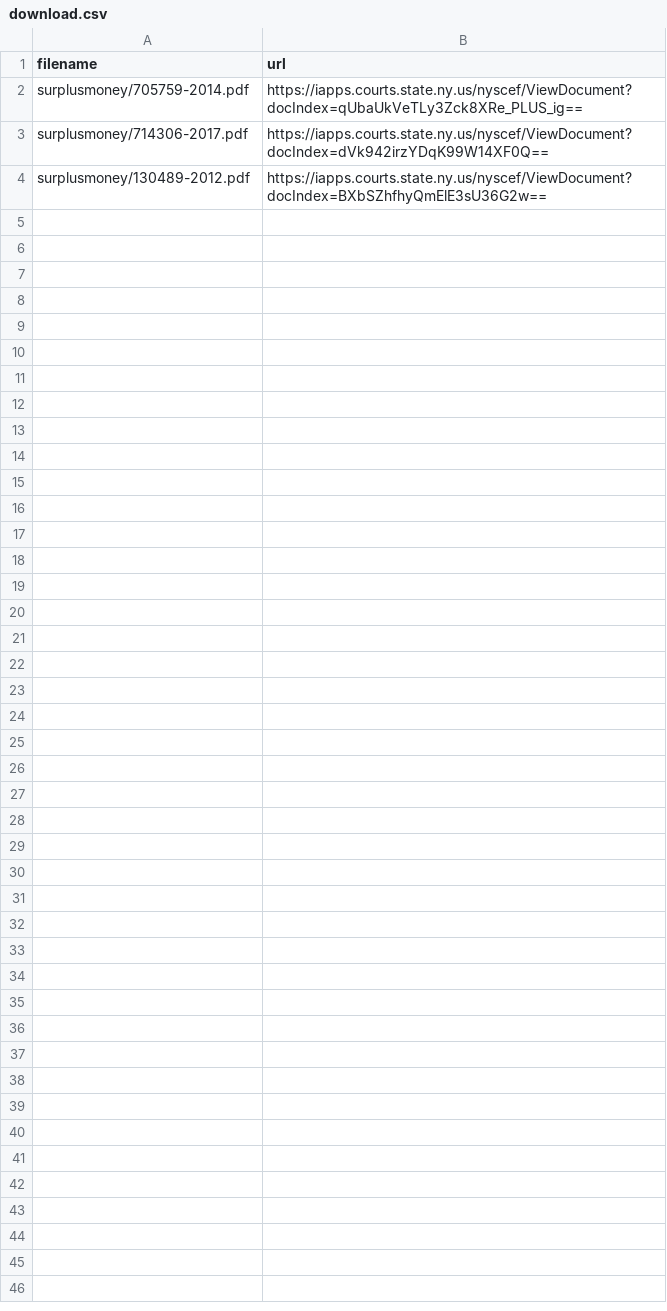
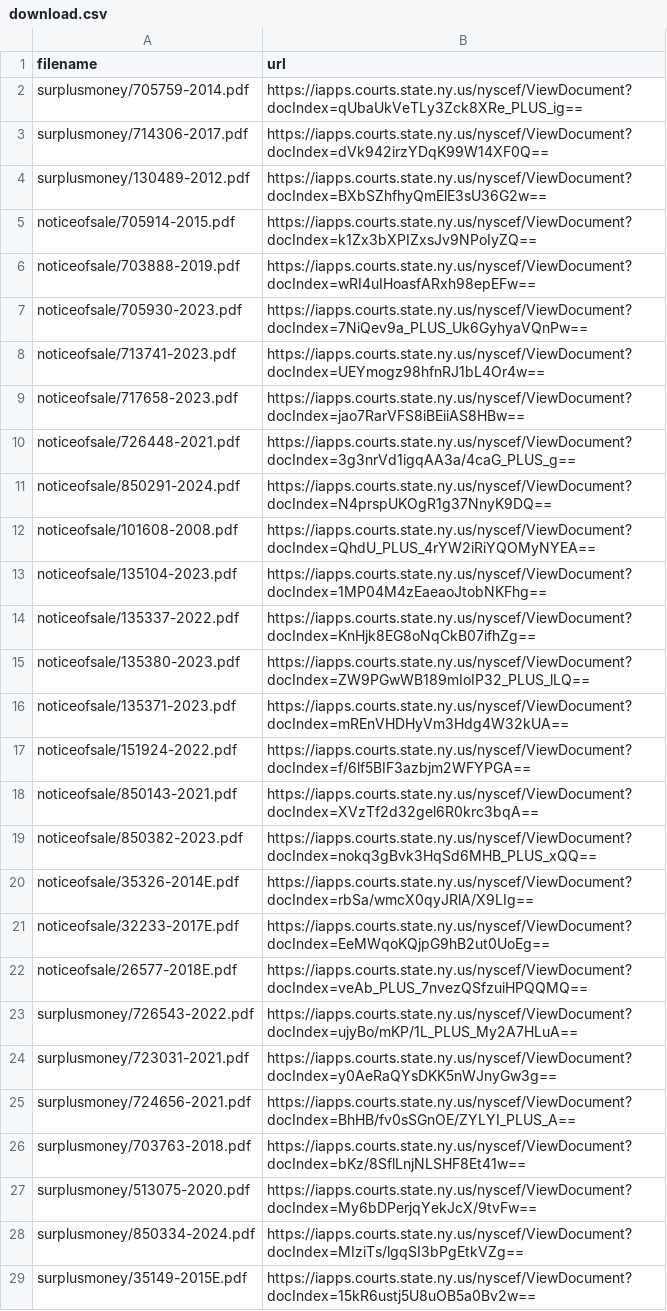
Before and after one commit to ivoytov/manhattan, a CSV file: foreclosures/download.csv, drawn as a sheet; the diff names each change by its address in the sheet, - before the commit and + after, or states it on an @@ line.

```diff
--- a/foreclosures/download.csv
+++ b/foreclosures/download.csv
+row 5: noticeofsale/705914-2015.pdf | https://iapps.courts.state.ny.us/nyscef/ViewDocument?docIndex=k1Zx3bXPIZxsJv9NPoIyZQ==
+row 6: noticeofsale/703888-2019.pdf | https://iapps.courts.state.ny.us/nyscef/ViewDocument?docIndex=wRI4uIHoasfARxh98epEFw==
+row 7: noticeofsale/705930-2023.pdf | https://iapps.courts.state.ny.us/nyscef/ViewDocument?docIndex=7NiQev9a_PLUS_Uk6GyhyaVQnPw==
+row 8: noticeofsale/713741-2023.pdf | https://iapps.courts.state.ny.us/nyscef/ViewDocument?docIndex=UEYmogz98hfnRJ1bL4Or4w==
+row 9: noticeofsale/717658-2023.pdf | https://iapps.courts.state.ny.us/nyscef/ViewDocument?docIndex=jao7RarVFS8iBEiiAS8HBw==
+row 10: noticeofsale/726448-2021.pdf | https://iapps.courts.state.ny.us/nyscef/ViewDocument?docIndex=3g3nrVd1igqAA3a/4caG_PLUS_g==
+row 11: noticeofsale/850291-2024.pdf | https://iapps.courts.state.ny.us/nyscef/ViewDocument?docIndex=N4prspUKOgR1g37NnyK9DQ==
+row 12: noticeofsale/101608-2008.pdf | https://iapps.courts.state.ny.us/nyscef/ViewDocument?docIndex=QhdU_PLUS_4rYW2iRiYQOMyNYEA==
+row 13: noticeofsale/135104-2023.pdf | https://iapps.courts.state.ny.us/nyscef/ViewDocument?docIndex=1MP04M4zEaeaoJtobNKFhg==
+row 14: noticeofsale/135337-2022.pdf | https://iapps.courts.state.ny.us/nyscef/ViewDocument?docIndex=KnHjk8EG8oNqCkB07ifhZg==
+row 15: noticeofsale/135380-2023.pdf | https://iapps.courts.state.ny.us/nyscef/ViewDocument?docIndex=ZW9PGwWB189mIoIP32_PLUS_lLQ==
+row 16: noticeofsale/135371-2023.pdf | https://iapps.courts.state.ny.us/nyscef/ViewDocument?docIndex=mREnVHDHyVm3Hdg4W32kUA==
+row 17: noticeofsale/151924-2022.pdf | https://iapps.courts.state.ny.us/nyscef/ViewDocument?docIndex=f/6lf5BIF3azbjm2WFYPGA==
+row 18: noticeofsale/850143-2021.pdf | https://iapps.courts.state.ny.us/nyscef/ViewDocument?docIndex=XVzTf2d32gel6R0krc3bqA==
+row 19: noticeofsale/850382-2023.pdf | https://iapps.courts.state.ny.us/nyscef/ViewDocument?docIndex=nokq3gBvk3HqSd6MHB_PLUS_xQQ==
+row 20: noticeofsale/35326-2014E.pdf | https://iapps.courts.state.ny.us/nyscef/ViewDocument?docIndex=rbSa/wmcX0qyJRlA/X9LIg==
+row 21: noticeofsale/32233-2017E.pdf | https://iapps.courts.state.ny.us/nyscef/ViewDocument?docIndex=EeMWqoKQjpG9hB2ut0UoEg==
+row 22: noticeofsale/26577-2018E.pdf | https://iapps.courts.state.ny.us/nyscef/ViewDocument?docIndex=veAb_PLUS_7nvezQSfzuiHPQQMQ==
+row 23: surplusmoney/726543-2022.pdf | https://iapps.courts.state.ny.us/nyscef/ViewDocument?docIndex=ujyBo/mKP/1L_PLUS_My2A7HLuA==
+row 24: surplusmoney/723031-2021.pdf | https://iapps.courts.state.ny.us/nyscef/ViewDocument?docIndex=y0AeRaQYsDKK5nWJnyGw3g==
+row 25: surplusmoney/724656-2021.pdf | https://iapps.courts.state.ny.us/nyscef/ViewDocument?docIndex=BhHB/fv0sSGnOE/ZYLYI_PLUS_A==
+row 26: surplusmoney/703763-2018.pdf | https://iapps.courts.state.ny.us/nyscef/ViewDocument?docIndex=bKz/8SflLnjNLSHF8Et41w==
+row 27: surplusmoney/513075-2020.pdf | https://iapps.courts.state.ny.us/nyscef/ViewDocument?docIndex=My6bDPerjqYekJcX/9tvFw==
+row 28: surplusmoney/850334-2024.pdf | https://iapps.courts.state.ny.us/nyscef/ViewDocument?docIndex=MIziTs/lgqSI3bPgEtkVZg==
+row 29: surplusmoney/35149-2015E.pdf | https://iapps.courts.state.ny.us/nyscef/ViewDocument?docIndex=15kR6ustj5U8uOB5a0Bv2w==
```
Also changed, not shown: foreclosures/cases.csv, 27 other files.
